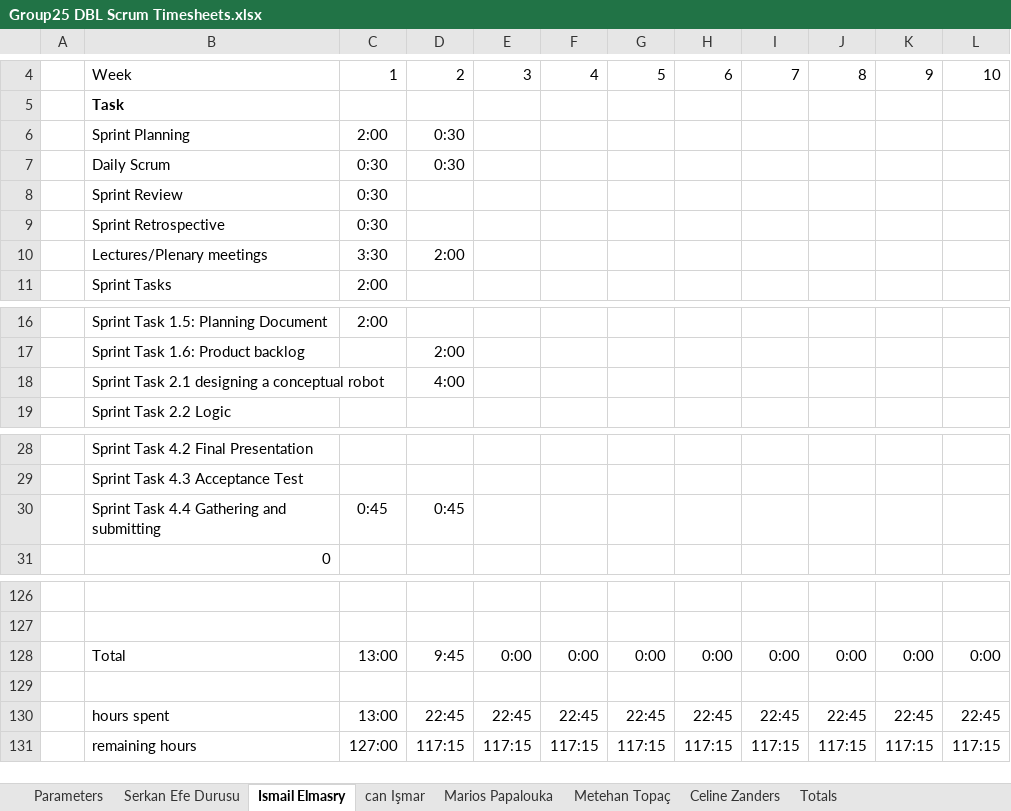
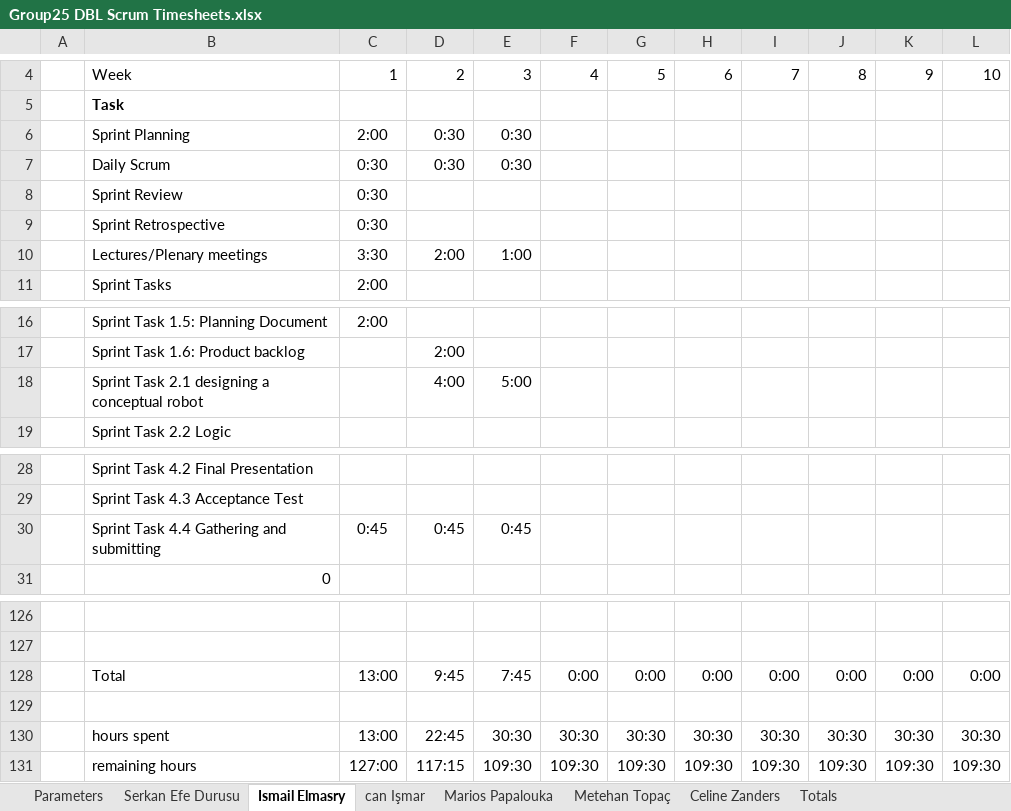
Before and after one commit to ismailelmasry/Embedded_system_group25, an Excel workbook: Sprint2/week3/Group25 DBL Scrum Timesheets.xlsx, sheet Ismail Elmasry, drawn as a sheet; only a part is shown, gaps mark what is left out; values as stored, in another font and other column widths than the file's, no borders; conditional formats not drawn; removed rows and columns are numbered as before the commit, all else as after; the diff names each change by its address in the sheet, - before the commit and + after, or states it on an @@ line.

Commit message:
timesheet filling ismail+celine

```diff
--- a/Sprint2/week3/Group25 DBL Scrum Timesheets.xlsx (sheet Ismail Elmasry)
+++ b/Sprint2/week3/Group25 DBL Scrum Timesheets.xlsx (sheet Ismail Elmasry)
-E6:E7: (empty)
+E6:E7: 0:30
-E10: (empty)
+E10: 1:00
-E18: (empty)
+E18: 5:00
-E30: (empty)
+E30: 0:45
-E128: 0:00
+E128: 7:45
-row 130:  | hours spent | 13:00 | 22:45 | 22:45 | 22:45 | 22:45 | 22:45 | 22:45 | 22:45 | 22:45 | 22:45
-row 131:  | remaining hours | 127:00 | 117:15 | 117:15 | 117:15 | 117:15 | 117:15 | 117:15 | 117:15 | 117:15 | 117:15
+row 130:  | hours spent | 13:00 | 22:45 | 30:30 | 30:30 | 30:30 | 30:30 | 30:30 | 30:30 | 30:30 | 30:30
+row 131:  | remaining hours | 127:00 | 117:15 | 109:30 | 109:30 | 109:30 | 109:30 | 109:30 | 109:30 | 109:30 | 109:30
```
Also changed, not shown: sheet Celine Zanders, sheet Totals, charts or pictures.
